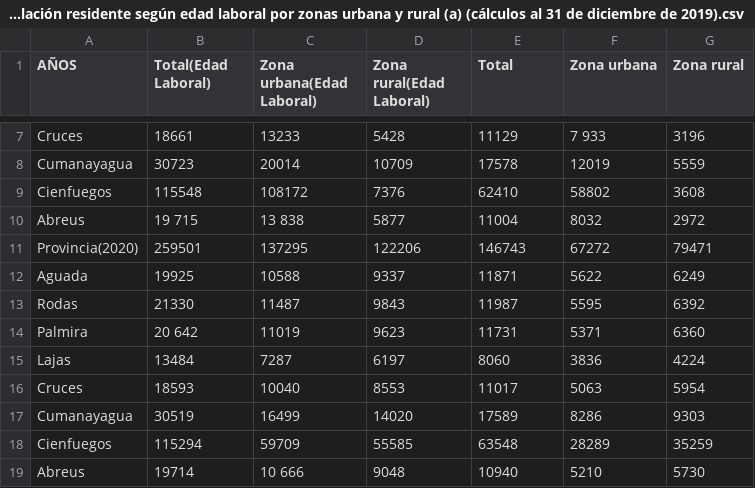
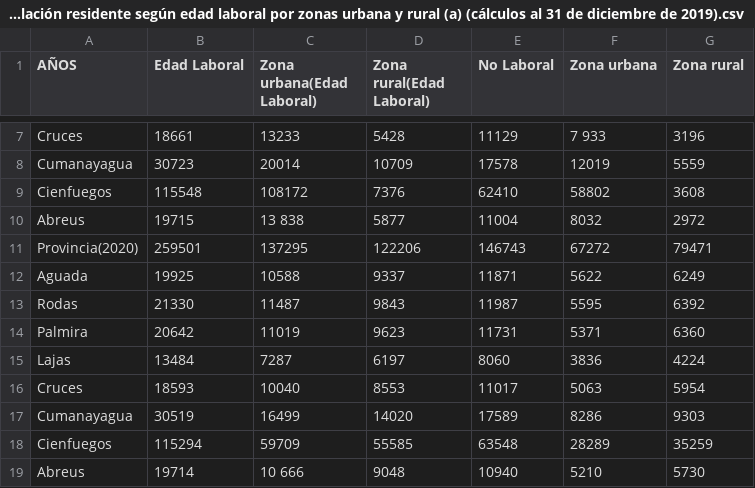
Before and after one commit to LFrench03/La-Perla-del-Sur, a CSV file: app/data/csv/ Población residente según edad laboral por zonas urbana y rural (a) (cálculos al 31 de diciembre de 2019).csv, drawn as a sheet; only a part is shown, gaps mark what is left out; the diff names each change by its address in the sheet, - before the commit and + after, or states it on an @@ line.

```diff
--- a/app/data/csv/ Población residente según edad laboral por zonas urbana y rural (a) (cálculos al 31 de diciembre de 2019).csv
+++ b/app/data/csv/ Población residente según edad laboral por zonas urbana y rural (a) (cálculos al 31 de diciembre de 2019).csv
-B1: Total(Edad Laboral)
+B1: Edad Laboral
-E1: Total
+E1: No Laboral
-B10 (Edad Laboral): 19 715
+B10 (Edad Laboral): 19715
-B14 (Edad Laboral): 20 642
+B14 (Edad Laboral): 20642
```
Also changed, not shown: app/data/csv/Saldos migratorios y tasas de migracion interna y externa por provincias-.csv, 5 other files.
